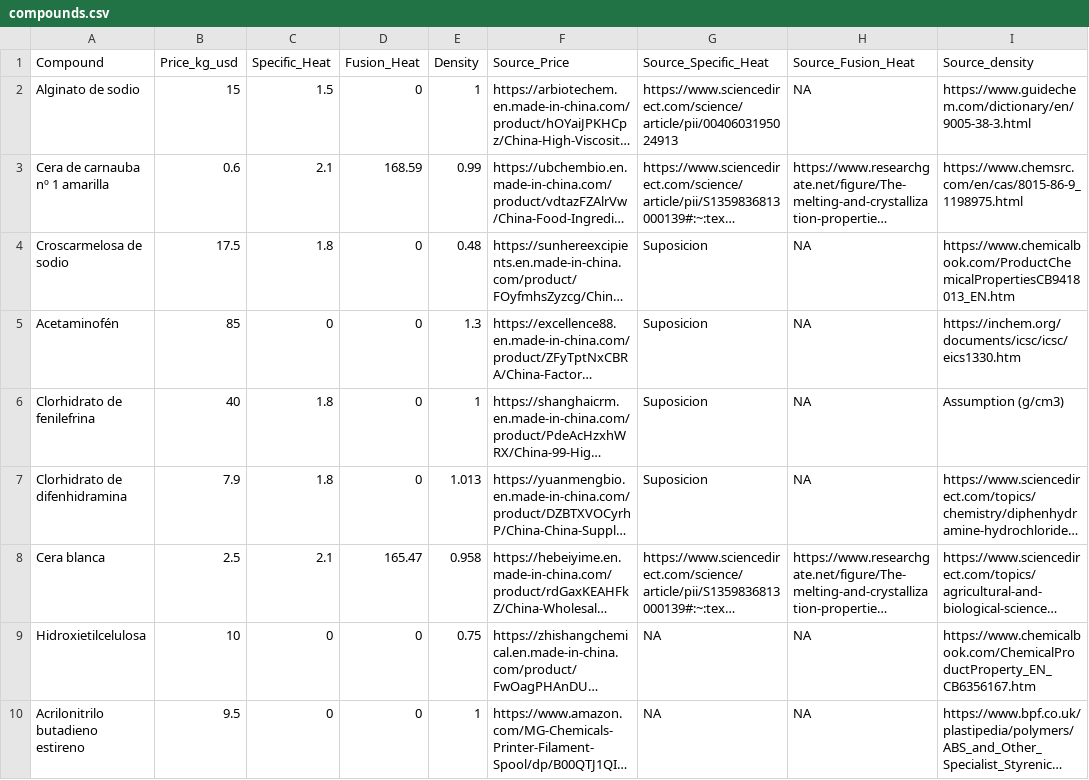
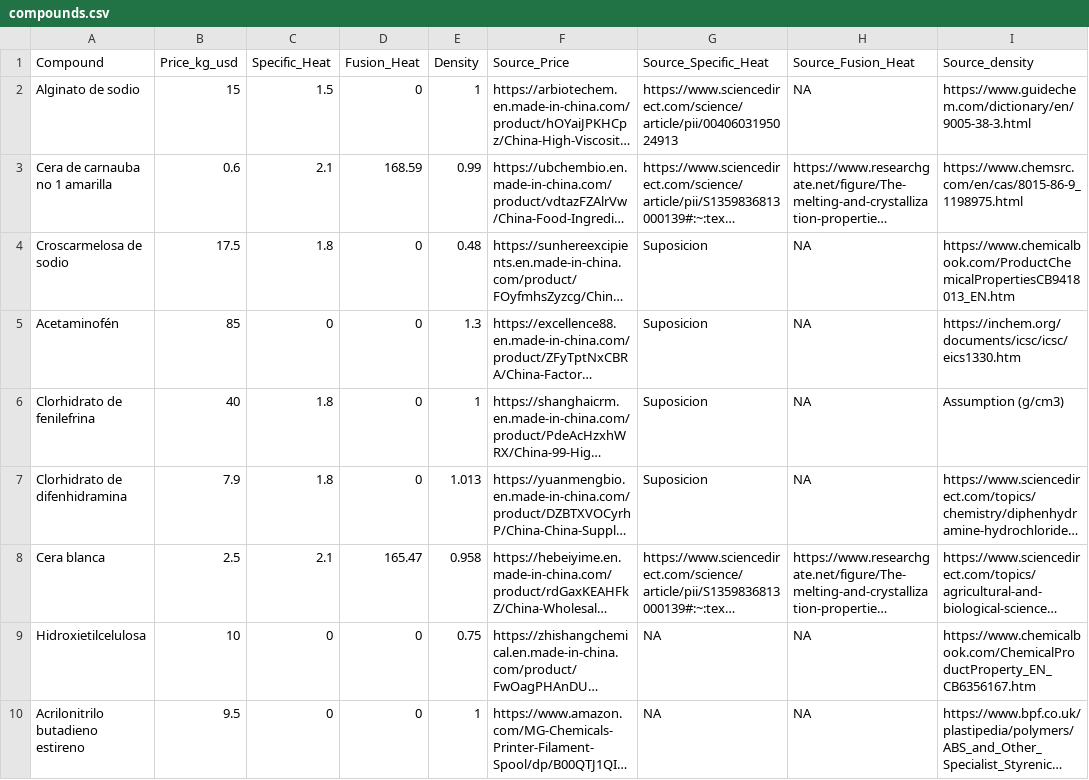
Before and after one commit to armalek95/diplomado-finanzas, a CSV file: datos/compounds.csv, drawn as a sheet; only a part is shown; long unchanged cells end in …; the diff names each change by its address in the sheet, - before the commit and + after, or states it on an @@ line.

```diff
--- a/datos/compounds.csv
+++ b/datos/compounds.csv
-A3 (Compound): Cera de carnauba nº 1 amarilla
+A3 (Compound): Cera de carnauba no 1 amarilla
```
Also changed, not shown: 7 other files.
